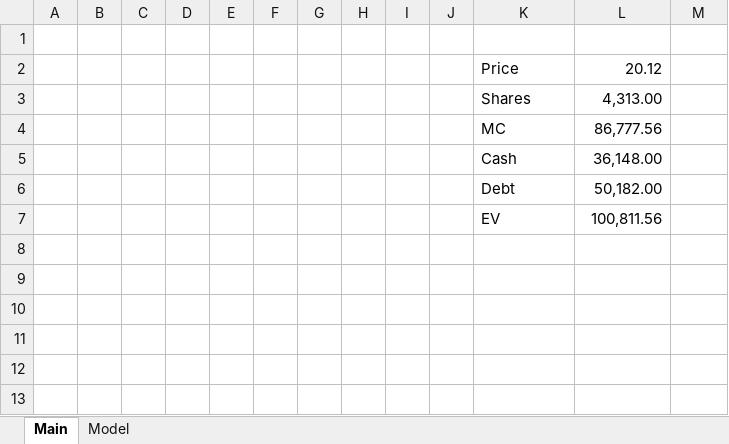
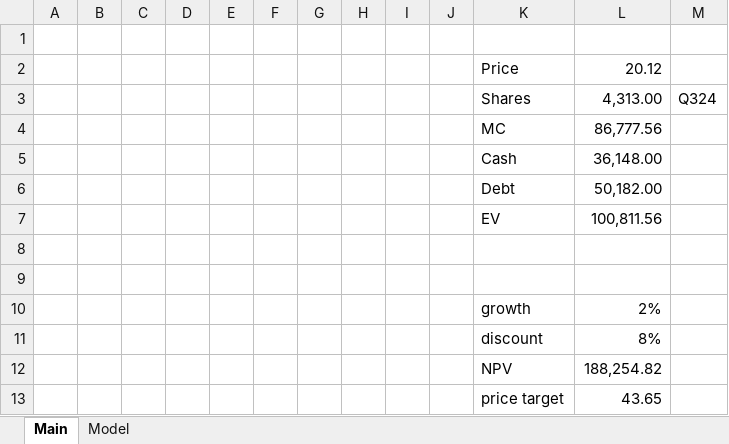
Before and after one commit to pussurmanov/financial_models, an Excel workbook: INTC.xlsx, sheet Main, drawn as a sheet; values as stored, in another font and other column widths than the file's, no borders; the diff names each change by its address in the sheet, - before the commit and + after, or states it on an @@ line.

```diff
--- a/INTC.xlsx (sheet Main)
+++ b/INTC.xlsx (sheet Main)
-M3: (empty)
+M3: Q324
+row 8: (empty)
+row 9: (empty)
+row 10:  |  |  |  |  |  |  |  |  |  | growth | 2%
+row 11:  |  |  |  |  |  |  |  |  |  | discount | 8%
+row 12:  |  |  |  |  |  |  |  |  |  | NPV | 188,254.82
+row 13:  |  |  |  |  |  |  |  |  |  | price target | 43.65
```
Also changed, not shown: sheet Model, 9 other files.
